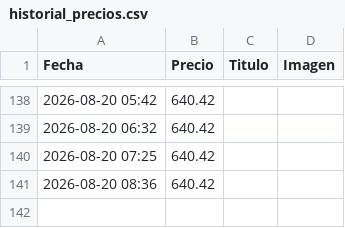
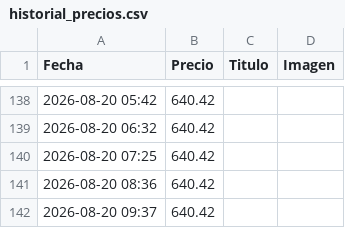
Before and after one commit to YoEl002/rastreador-precios, a CSV file: historial_precios.csv, drawn as a sheet; only a part is shown, gaps mark what is left out.

```diff
--- a/historial_precios.csv
+++ b/historial_precios.csv
@@ -141 +141,2 @@ Fecha,Precio,Titulo,Imagen
 2026-08-20 08:36,640.42,,
+2026-08-20 09:37,640.42,,
```
Also changed, not shown: 1 other file.
